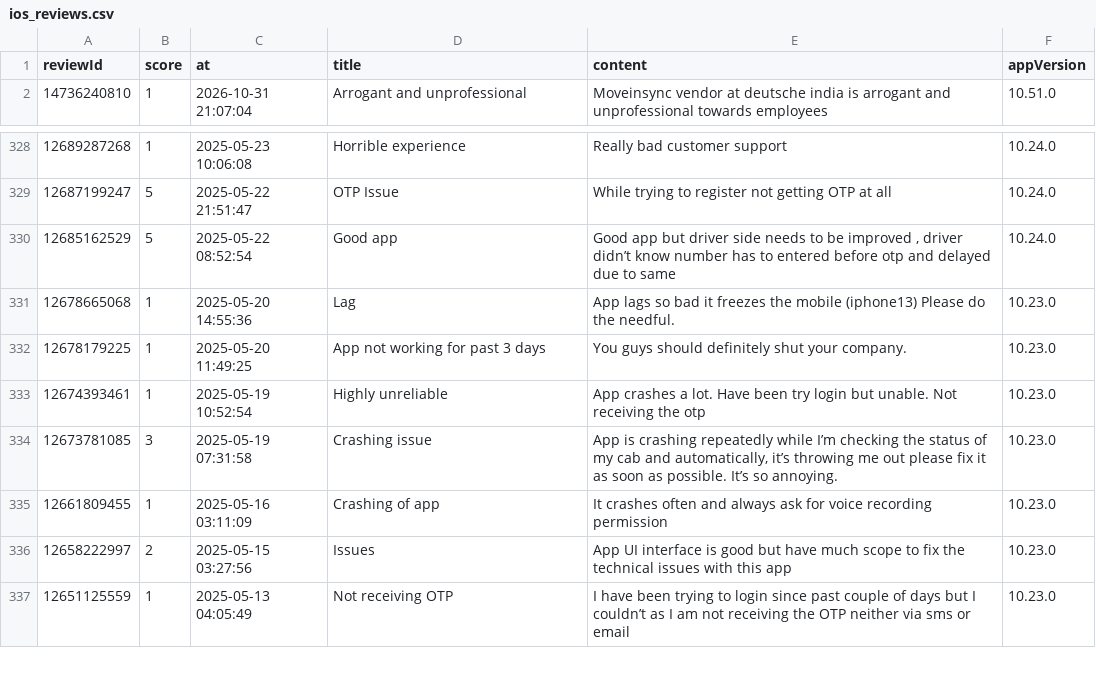
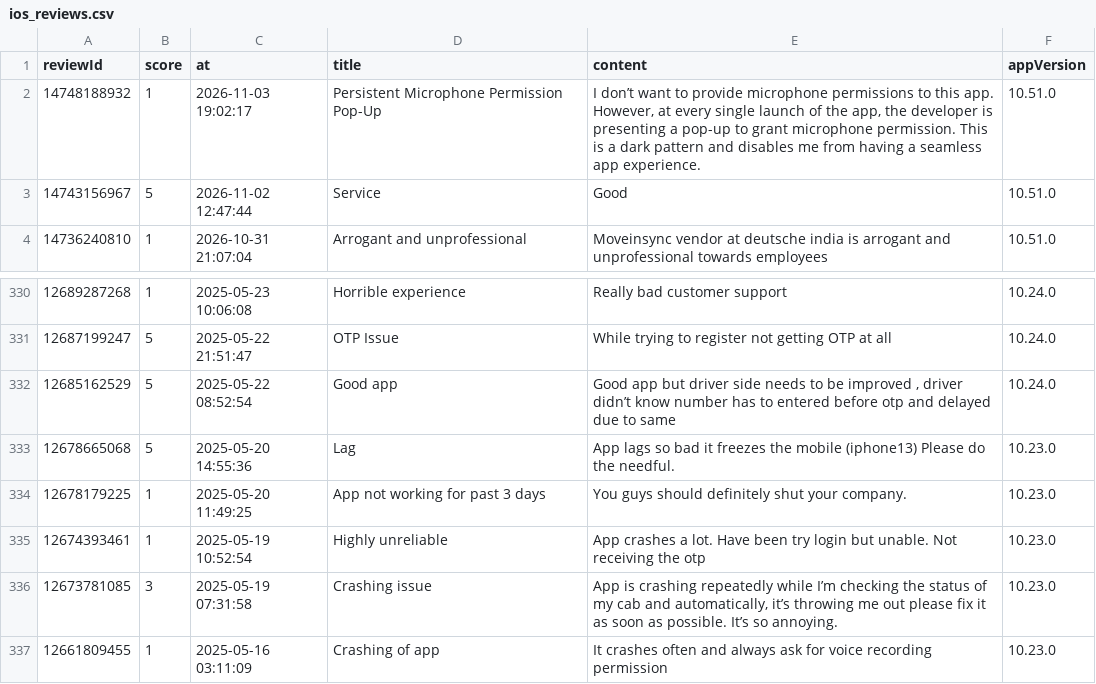
Before and after one commit to MalayShikharSoni/FDE_CaseStudy, a CSV file: data/ios_reviews.csv, drawn as a sheet; only a part is shown, gaps mark what is left out; the shorter side is filled out with more unchanged rows.

```diff
--- a/data/ios_reviews.csv
+++ b/data/ios_reviews.csv
@@ -1,2 +1,4 @@
 reviewId,score,at,title,content,appVersion
+14748188932,1,2026-11-03 19:02:17,Persistent Microphone Permission Pop-Up,"I don’t want to provide microphone permissions to this app. However, at every single launch of the app, the developer is presenting a pop-up to grant microphone permission. This is a dark pattern and disables me from having a seamless app experience.",10.51.0
+14743156967,5,2026-11-02 12:47:44,Service,Good,10.51.0
 14736240810,1,2026-10-31 21:07:04,Arrogant and unprofessional,Moveinsync vendor at deutsche india is arrogant and unprofessional towards employees,10.51.0
@@ -330,3 +332,3 @@
 12685162529,5,2025-05-22 08:52:54,Good app,"Good app but driver side needs to be improved , driver didn’t know number has to entered before otp and delayed due to same",10.24.0
-12678665068,1,2025-05-20 14:55:36,Lag,App lags so bad it freezes the mobile (iphone13) Please do the needful.,10.23.0
+12678665068,5,2025-05-20 14:55:36,Lag,App lags so bad it freezes the mobile (iphone13) Please do the needful.,10.23.0
 12678179225,1,2025-05-20 11:49:25,App not working for past 3 days,You guys should definitely shut your company.,10.23.0
```
Also changed, not shown: docs/backlog.csv, 8 other files.
